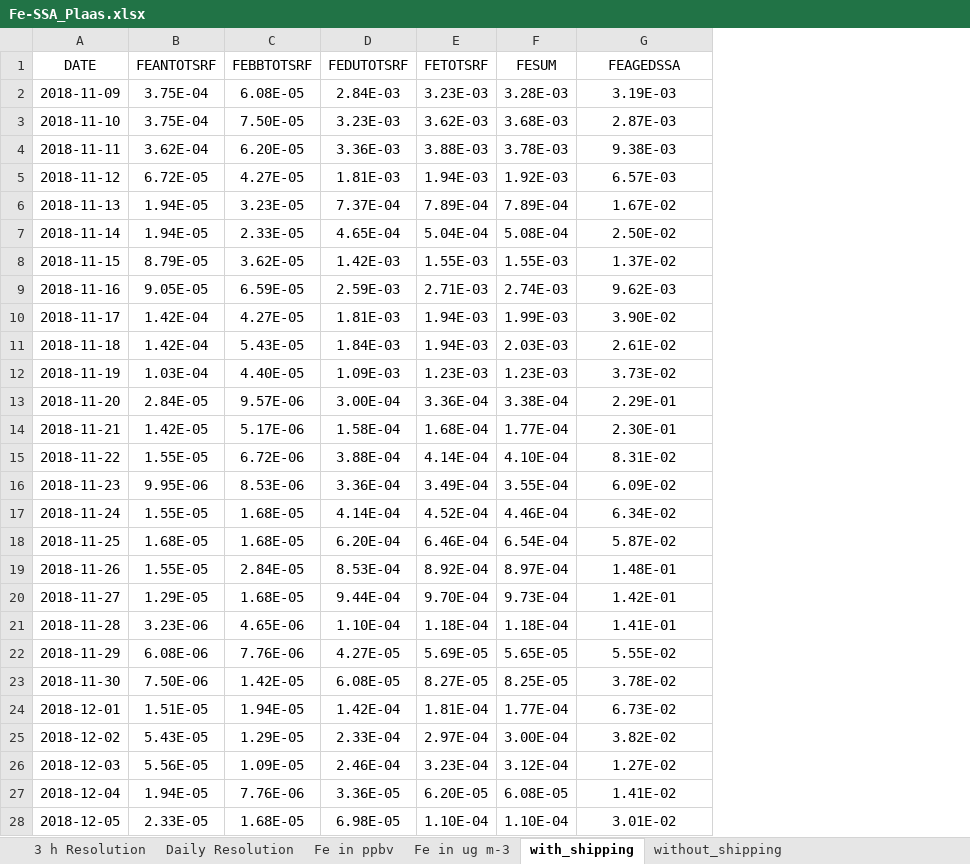
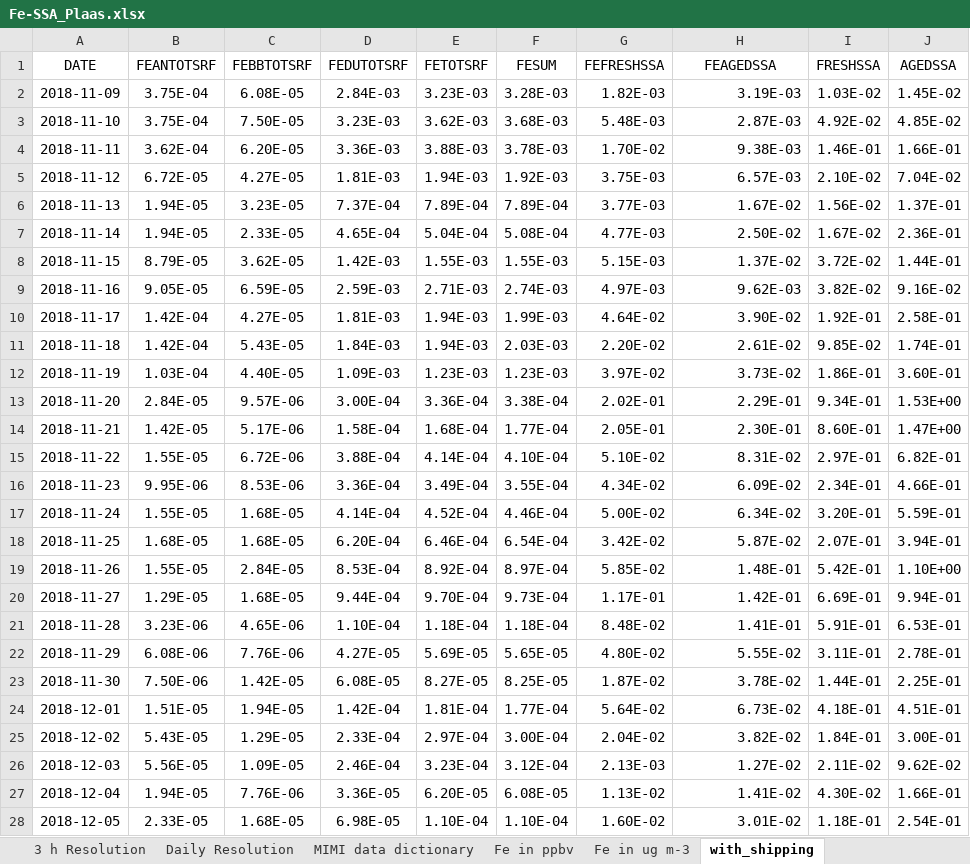
Before and after one commit to haleyplaas/FeSSA, an Excel workbook: data files/Fe-SSA_Plaas.xlsx, sheet with_shipping, drawn as a sheet; only a part is shown; values as stored, in another font and other column widths than the file's, no borders; addresses are those after the commit; the diff covers the shown part only; the diff names each change by its address in the sheet, - before the commit and + after, or states it on an @@ line.

```diff
--- a/data files/Fe-SSA_Plaas.xlsx (sheet with_shipping)
+++ b/data files/Fe-SSA_Plaas.xlsx (sheet with_shipping)
+sheet tab: MIMI data dictionary
+column G (FEFRESHSSA), rows 2-28: 1.82E-03 | 5.48E-03 | 1.70E-02 | 3.75E-03 | 3.77E-03 | 4.77E-03 | 5.15E-03 | 4.97E-03 | 4.64E-02 | 2.20E-02 | 3.97E-02 | 2.02E-01 | 2.05E-01 | 5.10E-02 | 4.34E-02 | 5.00E-02 | 3.42E-02 | 5.85E-02 | 1.17E-01 | 8.48E-02 | 4.80E-02 | 1.87E-02 | 5.64E-02 | 2.04E-02 | 2.13E-03 | 1.13E-02 | 1.60E-02
+column I (FRESHSSA), rows 2-28: 1.03E-02 | 4.92E-02 | 1.46E-01 | 2.10E-02 | 1.56E-02 | 1.67E-02 | 3.72E-02 | 3.82E-02 | 1.92E-01 | 9.85E-02 | 1.86E-01 | 9.34E-01 | 8.60E-01 | 2.97E-01 | 2.34E-01 | 3.20E-01 | 2.07E-01 | 5.42E-01 | 6.69E-01 | 5.91E-01 | 3.11E-01 | 1.44E-01 | 4.18E-01 | 1.84E-01 | 2.11E-02 | 4.30E-02 | 1.18E-01
+column J (AGEDSSA), rows 2-28: 1.45E-02 | 4.85E-02 | 1.66E-01 | 7.04E-02 | 1.37E-01 | 2.36E-01 | 1.44E-01 | 9.16E-02 | 2.58E-01 | 1.74E-01 | 3.60E-01 | 1.53E+00 | 1.47E+00 | 6.82E-01 | 4.66E-01 | 5.59E-01 | 3.94E-01 | 1.10E+00 | 9.94E-01 | 6.53E-01 | 2.78E-01 | 2.25E-01 | 4.51E-01 | 3.00E-01 | 9.62E-02 | 1.66E-01 | 2.54E-01
-H2:H28 alignment: center
+H2:H28 alignment: right
```
Also changed, not shown: cell formats elsewhere in this sheet, sheet without_shipping, sheet Daily Resolution, 1 other file.
